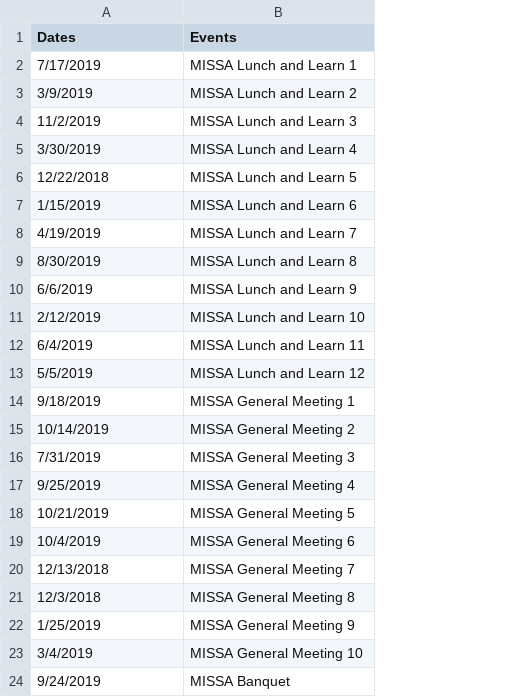
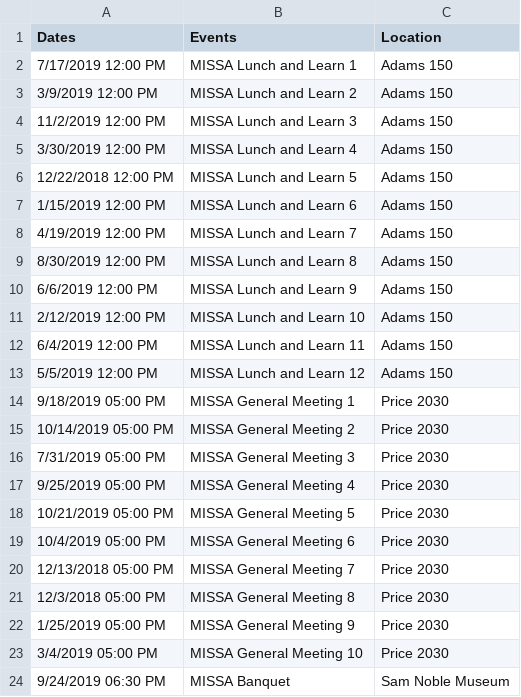
Before and after one commit to cbetzhold/OrgSync, a CSV file: MISSA_Dates_Events.csv, drawn as a sheet; the diff names each change by its address in the sheet, - before the commit and + after, or states it on an @@ line.

Commit message:
Update MISSA_Dates_Events.csv
Add Location and Times

```diff
--- a/MISSA_Dates_Events.csv
+++ b/MISSA_Dates_Events.csv
+column C (Location), rows 2-24: Adams 150 | Adams 150 | Adams 150 | Adams 150 | Adams 150 | Adams 150 | Adams 150 | Adams 150 | Adams 150 | Adams 150 | Adams 150 | Adams 150 | Price 2030 | Price 2030 | Price 2030 | Price 2030 | Price 2030 | Price 2030 | Price 2030 | Price 2030 | Price 2030 | Price 2030 | Sam Noble Museum
-A2 (Dates): 7/17/2019
+A2 (Dates): 7/17/2019 12:00 PM
-A3 (Dates): 3/9/2019
+A3 (Dates): 3/9/2019 12:00 PM
-A4 (Dates): 11/2/2019
+A4 (Dates): 11/2/2019 12:00 PM
-A5 (Dates): 3/30/2019
+A5 (Dates): 3/30/2019 12:00 PM
-A6 (Dates): 12/22/2018
+A6 (Dates): 12/22/2018 12:00 PM
-A7 (Dates): 1/15/2019
+A7 (Dates): 1/15/2019 12:00 PM
-A8 (Dates): 4/19/2019
+A8 (Dates): 4/19/2019 12:00 PM
-A9 (Dates): 8/30/2019
+A9 (Dates): 8/30/2019 12:00 PM
-A10 (Dates): 6/6/2019
+A10 (Dates): 6/6/2019 12:00 PM
-A11 (Dates): 2/12/2019
+A11 (Dates): 2/12/2019 12:00 PM
-A12 (Dates): 6/4/2019
+A12 (Dates): 6/4/2019 12:00 PM
-A13 (Dates): 5/5/2019
+A13 (Dates): 5/5/2019 12:00 PM
-A14 (Dates): 9/18/2019
+A14 (Dates): 9/18/2019 05:00 PM
-A15 (Dates): 10/14/2019
+A15 (Dates): 10/14/2019 05:00 PM
-A16 (Dates): 7/31/2019
+A16 (Dates): 7/31/2019 05:00 PM
-A17 (Dates): 9/25/2019
+A17 (Dates): 9/25/2019 05:00 PM
-A18 (Dates): 10/21/2019
+A18 (Dates): 10/21/2019 05:00 PM
-A19 (Dates): 10/4/2019
+A19 (Dates): 10/4/2019 05:00 PM
-A20 (Dates): 12/13/2018
+A20 (Dates): 12/13/2018 05:00 PM
-A21 (Dates): 12/3/2018
+A21 (Dates): 12/3/2018 05:00 PM
-A22 (Dates): 1/25/2019
+A22 (Dates): 1/25/2019 05:00 PM
-A23 (Dates): 3/4/2019
+A23 (Dates): 3/4/2019 05:00 PM
-A24 (Dates): 9/24/2019
+A24 (Dates): 9/24/2019 06:30 PM
```
